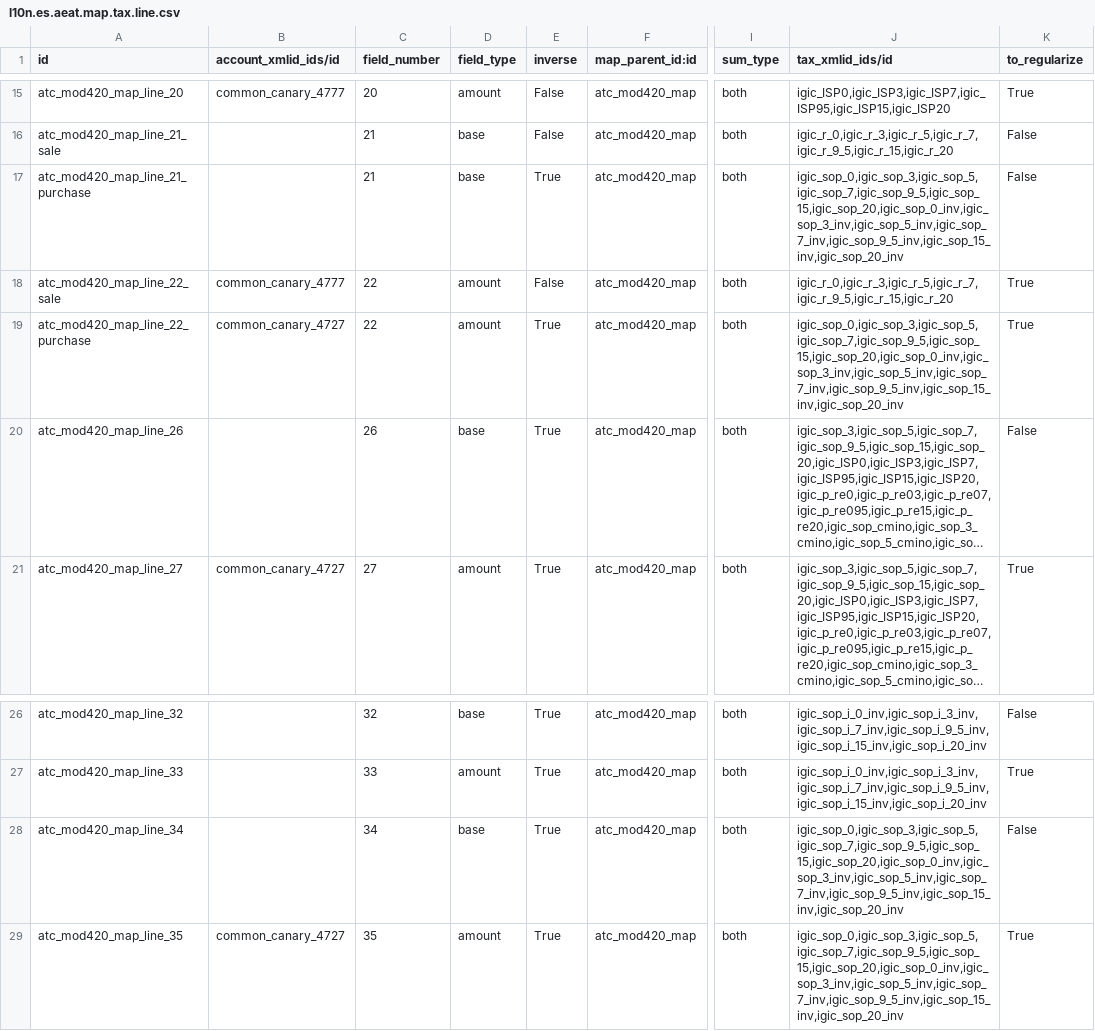
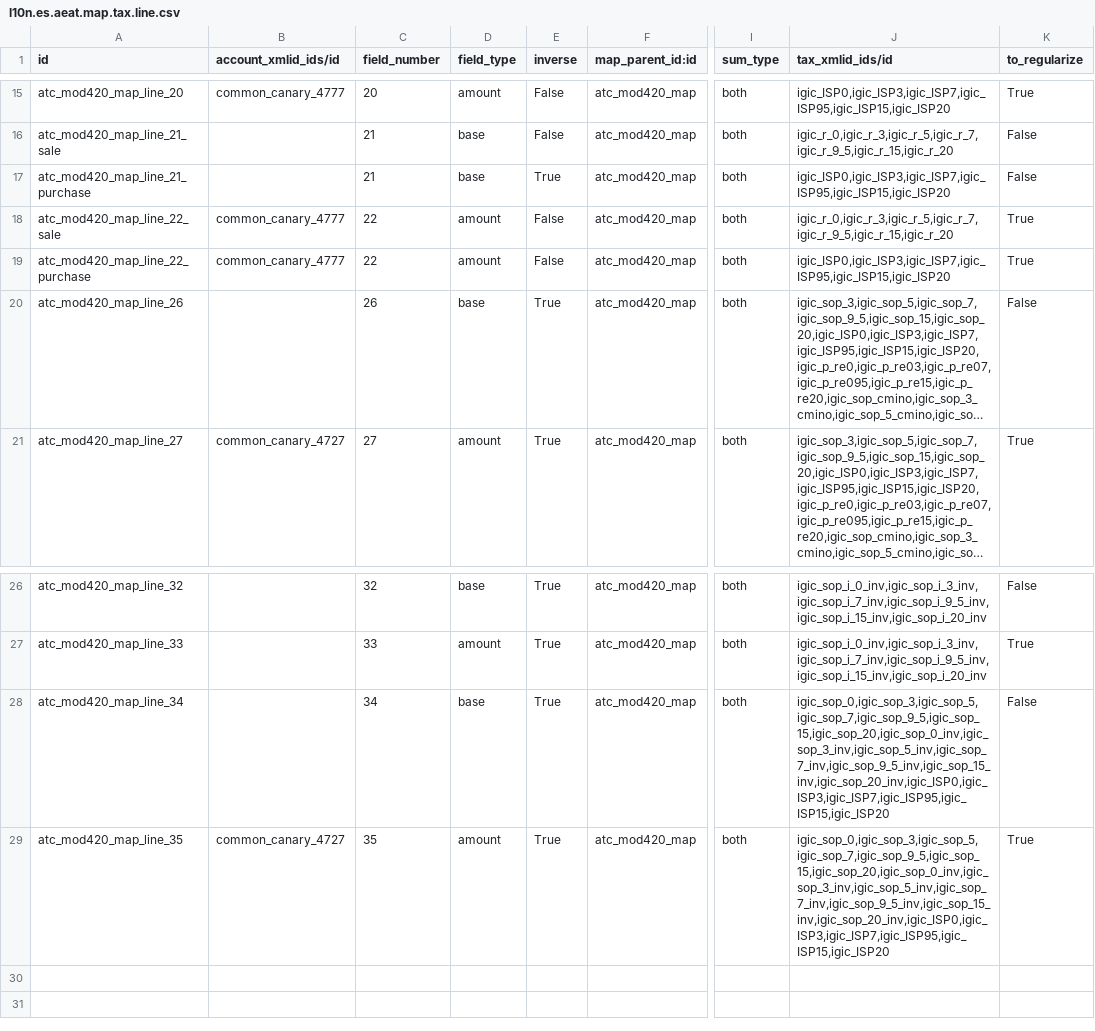
Before and after one commit to Tecnativa/l10n-spain, a CSV file: l10n_es_atc_mod420/data/l10n.es.aeat.map.tax.line.csv, drawn as a sheet; only a part is shown, gaps mark what is left out; long unchanged cells end in …; the diff names each change by its address in the sheet, - before the commit and + after, or states it on an @@ line.

```diff
--- a/l10n_es_atc_mod420/data/l10n.es.aeat.map.tax.line.csv
+++ b/l10n_es_atc_mod420/data/l10n.es.aeat.map.tax.line.csv
-J17 (tax_xmlid_ids/id): igic_sop_0,igic_sop_3,igic_sop_5,igic_sop_7,igic_sop_9_5,igic_sop_15,igic_sop_20,igic_sop_0_inv,igic_sop_3_inv,igic_sop_5_inv,igic_sop_7_inv,igic_sop_9_5_inv,igic_sop_15_inv,igic_sop_20_inv
+J17 (tax_xmlid_ids/id): igic_ISP0,igic_ISP3,igic_ISP7,igic_ISP95,igic_ISP15,igic_ISP20
-B19 (account_xmlid_ids/id): common_canary_4727
+B19 (account_xmlid_ids/id): common_canary_4777
-E19 (inverse): True
+E19 (inverse): False
-J19 (tax_xmlid_ids/id): igic_sop_0,igic_sop_3,igic_sop_5,igic_sop_7,igic_sop_9_5,igic_sop_15,igic_sop_20,igic_sop_0_inv,igic_sop_3_inv,igic_sop_5_inv,igic_sop_7_inv,igic_sop_9_5_inv,igic_sop_15_inv,igic_sop_20_inv
+J19 (tax_xmlid_ids/id): igic_ISP0,igic_ISP3,igic_ISP7,igic_ISP95,igic_ISP15,igic_ISP20
-J28:J29 (tax_xmlid_ids/id): igic_sop_0,igic_sop_3,igic_sop_5,igic_sop_7,igic_sop_9_5,igic_sop_15,igic_sop_20,igic_sop_0_inv,igic_sop_3_inv,igic_sop_5_inv,igic_sop_7_inv,igic_sop_9_5_inv,igic_sop_15_inv,igic_sop_20_inv
+J28:J29 (tax_xmlid_ids/id): igic_sop_0,igic_sop_3,igic_sop_5,igic_sop_7,igic_sop_9_5,igic_sop_15,igic_sop_20,igic_sop_0_inv,igic_sop_3_inv,igic_sop_5_inv,igic_sop_7_inv,igic_sop_9_5_inv,igic_sop_15_inv,igic_sop_20_inv,igic_ISP0,igic_ISP3,igic_ISP7,igic_ISP95,igic_ISP15,igic_ISP20
```
Also changed, not shown: 1 other file.
